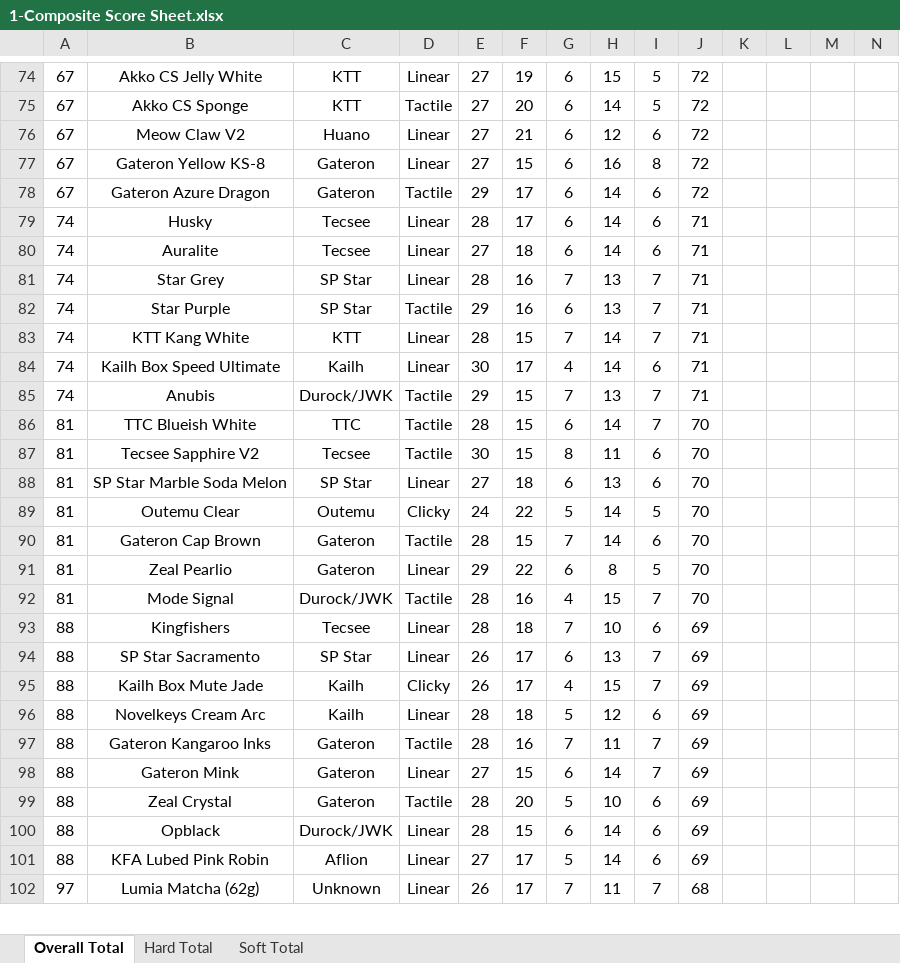
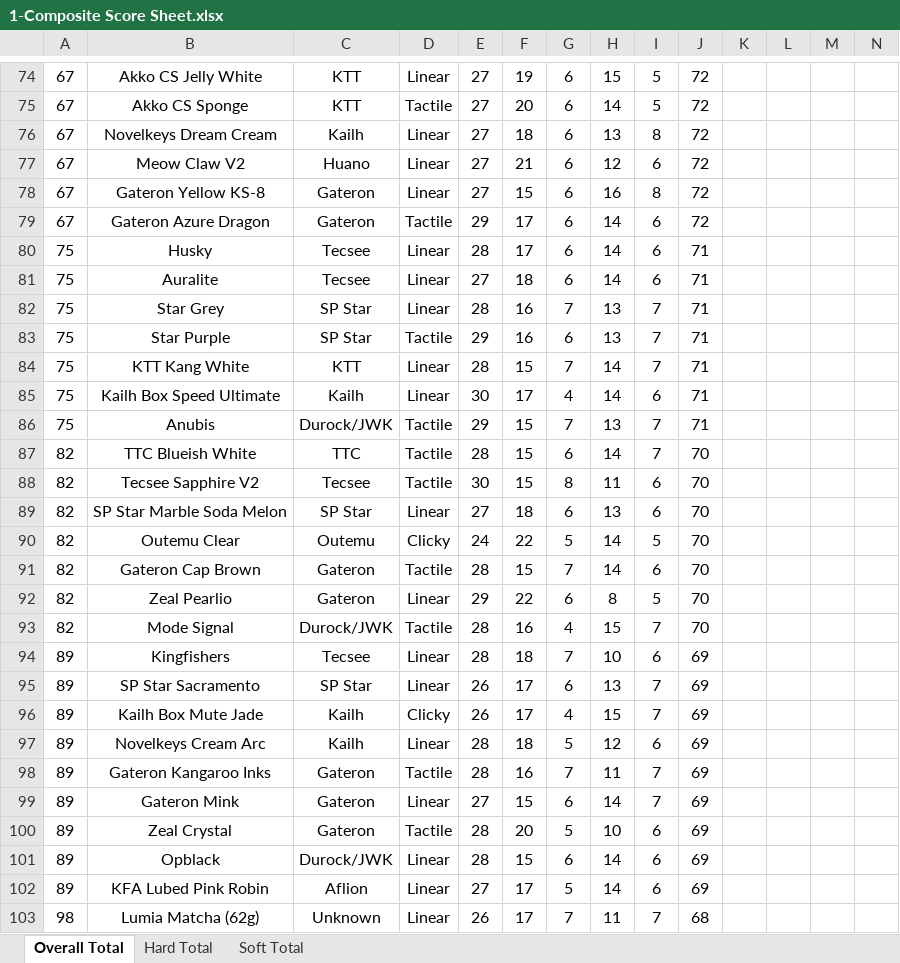
Before and after one commit to ThereminGoat/switch-scores, an Excel workbook: 1-Composite Score Sheet.xlsx, sheet Overall Total, drawn as a sheet; only a part is shown, gaps mark what is left out; values as stored, in another font and other column widths than the file's, no borders; charts and pictures not drawn; addresses are those after the commit; rows hold the shown columns only; the diff covers the shown part only; the diff names each change by its address in the sheet, - before the commit and + after, or states it on an @@ line.

```diff
--- a/1-Composite Score Sheet.xlsx (sheet Overall Total)
+++ b/1-Composite Score Sheet.xlsx (sheet Overall Total)
+row 76: 67 | Novelkeys Dream Cream | Kailh | Linear | 27 | 18 | 6 | 13 | 8 | 72
-A80:A86: 74
+A80:A86: 75
-A87:A93: 81
+A87:A93: 82
-A94:A102: 88
+A94:A102: 89
-A103: 97
+A103: 98
```
Also changed, not shown: 1 added row and 184 edited cells elsewhere in this sheet, sheet Soft Total, sheet Hard Total, formulas that keep their value, 4 other files.
